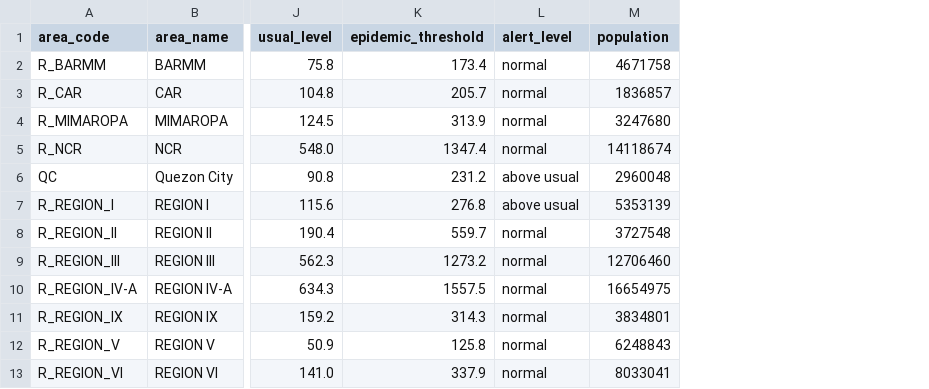
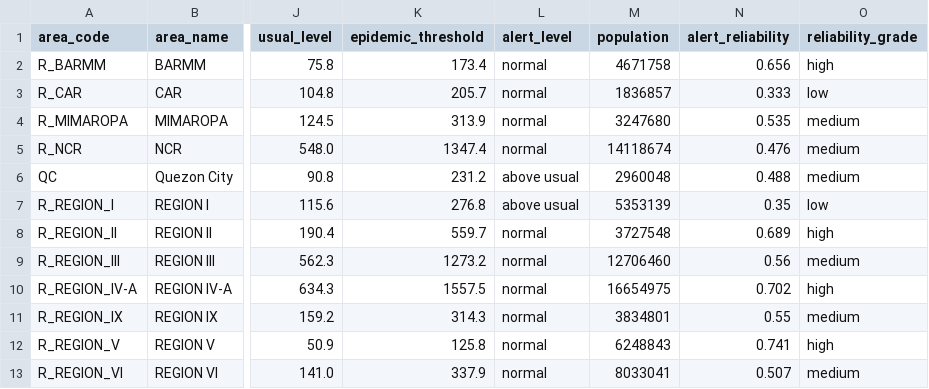
Before and after one commit to Romeo-04/epilag, a CSV file: docs/data/epilag_forecast_region_qc.csv, drawn as a sheet; only a part is shown, gaps mark what is left out; the diff names each change by its address in the sheet, - before the commit and + after, or states it on an @@ line.

```diff
--- a/docs/data/epilag_forecast_region_qc.csv
+++ b/docs/data/epilag_forecast_region_qc.csv
+column N (alert_reliability), rows 2-13: 0.656 | 0.333 | 0.535 | 0.476 | 0.488 | 0.35 | 0.689 | 0.56 | 0.702 | 0.55 | 0.741 | 0.507
+column O (reliability_grade), rows 2-13: high | low | medium | medium | medium | low | high | medium | high | medium | high | medium
```
Also changed, not shown: docs/data/epilag_forecast_province.csv, 45 other files.
